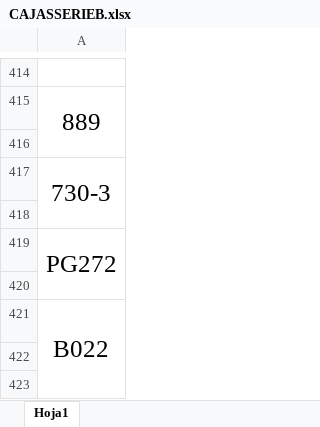
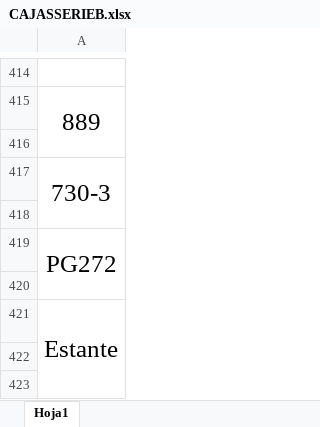
Before and after one commit to andrymoran/FotosMH, an Excel workbook: INVENTARIO/CAJASSERIEB.xlsx, sheet Hoja1, drawn as a sheet; only a part is shown, gaps mark what is left out; values as stored, in another font and other column widths than the file's, no borders; the diff names each change by its address in the sheet, - before the commit and + after, or states it on an @@ line.

```diff
--- a/INVENTARIO/CAJASSERIEB.xlsx (sheet Hoja1)
+++ b/INVENTARIO/CAJASSERIEB.xlsx (sheet Hoja1)
-A421: B022
+A421: Estante
```
Also changed, not shown: 20 other files.
